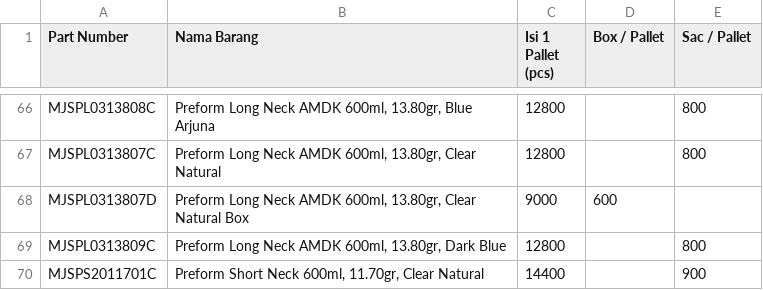
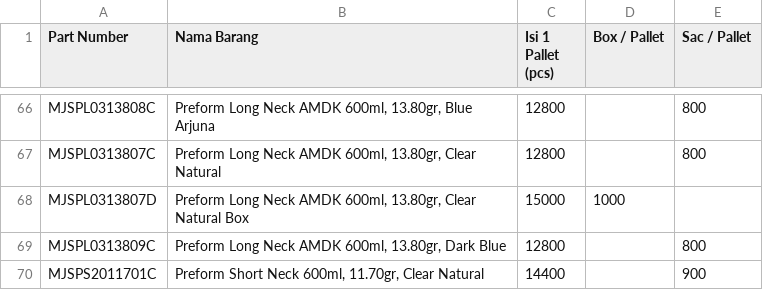
Before and after one commit to antonymhd/wms_transaction, a CSV file: Master_Produk.csv, drawn as a sheet; only a part is shown, gaps mark what is left out.

Commit message:
Update Master_Produk.csv with new product entries

```diff
--- a/Master_Produk.csv
+++ b/Master_Produk.csv
@@ -67,3 +67,3 @@ MJSPL0313808C;Preform Long Neck AMDK 600ml, 13.80gr, Blue Arjuna;12800;;800
 MJSPL0313807C;Preform Long Neck AMDK 600ml, 13.80gr, Clear Natural;12800;;800
-MJSPL0313807D;Preform Long Neck AMDK 600ml, 13.80gr, Clear Natural Box;9000;600;
+MJSPL0313807D;Preform Long Neck AMDK 600ml, 13.80gr, Clear Natural Box;15000;1000;
 MJSPL0313809C;Preform Long Neck AMDK 600ml, 13.80gr, Dark Blue;12800;;800
```
